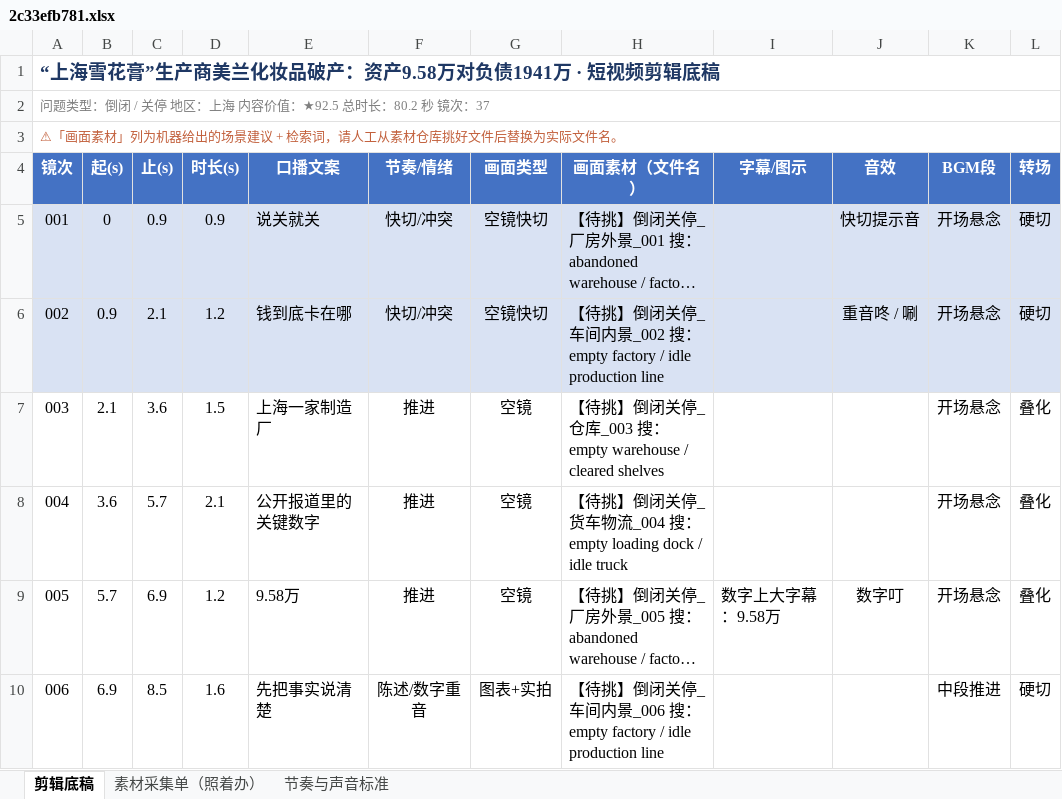
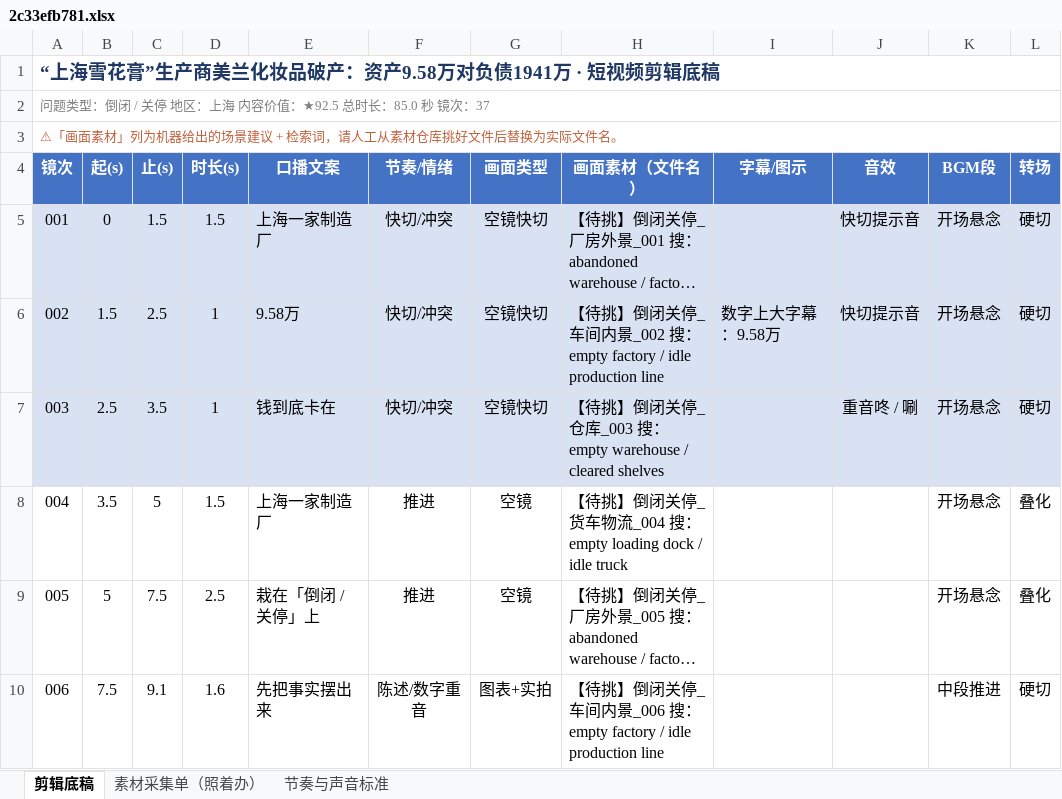
Before and after one commit to tedvong894/yrd-mfg-intel, an Excel workbook: workshop/2c33efb781.xlsx, sheet 剪辑底稿, drawn as a sheet; only a part is shown; long unchanged cells end in …; values as stored, in another font and other column widths than the file's, no borders; the diff covers the shown part only; the diff names each change by its address in the sheet, - before the commit and + after, or states it on an @@ line.

Commit message:
短视频工坊：2c33efb781.xlsx（重写文案去模板化+财务深度）

```diff
--- a/workshop/2c33efb781.xlsx (sheet 剪辑底稿)
+++ b/workshop/2c33efb781.xlsx (sheet 剪辑底稿)
-A2 (镜次): …总时长：80.2 秒 镜次…
+A2 (镜次): …总时长：85.0 秒 镜次…
-C5 (止(s)): 0.9
+C5 (止(s)): 1.5
-D5 (时长(s)): 0.9
+D5 (时长(s)): 1.5
-E5 (口播文案): 说关就关
+E5 (口播文案): 上海一家制造厂
-B6 (起(s)): 0.9
+B6 (起(s)): 1.5
-C6 (止(s)): 2.1
+C6 (止(s)): 2.5
-D6 (时长(s)): 1.2
+D6 (时长(s)): 1
-E6 (口播文案): 钱到底卡在哪
+E6 (口播文案): 9.58万
-I6 (字幕/图示): (empty)
+I6 (字幕/图示): 数字上大字幕：9.58万
-J6 (音效): 重音咚 / 唰
+J6 (音效): 快切提示音
-A7:L7 fill: none
+A7:L7 fill: #D9E2F3
-B7 (起(s)): 2.1
+B7 (起(s)): 2.5
-C7 (止(s)): 3.6
+C7 (止(s)): 3.5
-D7 (时长(s)): 1.5
+D7 (时长(s)): 1
-E7 (口播文案): 上海一家制造厂
+E7 (口播文案): 钱到底卡在
-F7 (节奏/情绪): 推进
+F7 (节奏/情绪): 快切/冲突
-G7 (画面类型): 空镜
+G7 (画面类型): 空镜快切
-J7 (音效): (empty)
+J7 (音效): 重音咚 / 唰
-L7 (转场): 叠化
+L7 (转场): 硬切
-B8 (起(s)): 3.6
+B8 (起(s)): 3.5
-C8 (止(s)): 5.7
+C8 (止(s)): 5
-D8 (时长(s)): 2.1
+D8 (时长(s)): 1.5
-E8 (口播文案): 公开报道里的关键数字
+E8 (口播文案): 上海一家制造厂
-B9 (起(s)): 5.7
+B9 (起(s)): 5
-C9 (止(s)): 6.9
+C9 (止(s)): 7.5
-D9 (时长(s)): 1.2
+D9 (时长(s)): 2.5
-E9 (口播文案): 9.58万
+E9 (口播文案): 栽在「倒闭 / 关停」上
-I9 (字幕/图示): 数字上大字幕：9.58万
+I9 (字幕/图示): (empty)
-J9 (音效): 数字叮
+J9 (音效): (empty)
-B10 (起(s)): 6.9
+B10 (起(s)): 7.5
-C10 (止(s)): 8.5
+C10 (止(s)): 9.1
-E10 (口播文案): 先把事实说清楚
+E10 (口播文案): 先把事实摆出来
```
Also changed, not shown: 136 edited cells elsewhere in this sheet, sheet 素材采集单（照着办）.
